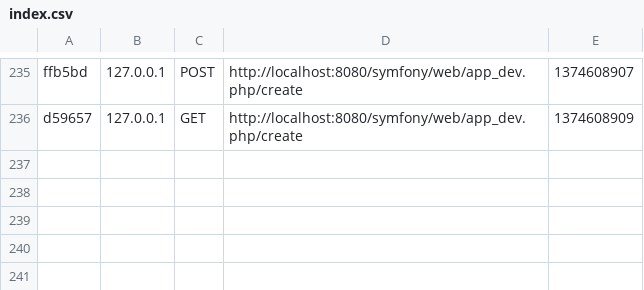
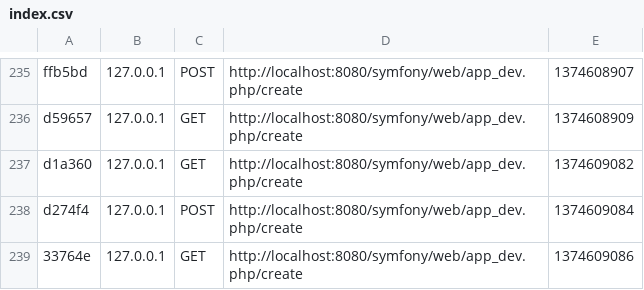
Before and after one commit to jeff1993/Project, a CSV file: projects/Symfony/app/cache/dev/profiler/index.csv, drawn as a sheet; only a part is shown, gaps mark what is left out; the diff names each change by its address in the sheet, - before the commit and + after, or states it on an @@ line.

```diff
--- a/projects/Symfony/app/cache/dev/profiler/index.csv
+++ b/projects/Symfony/app/cache/dev/profiler/index.csv
+row 237: d1a360 | 127.0.0.1 | GET | http://localhost:8080/symfony/web/app_dev.php/create | 1374609082
+row 238: d274f4 | 127.0.0.1 | POST | http://localhost:8080/symfony/web/app_dev.php/create | 1374609084
+row 239: 33764e | 127.0.0.1 | GET | http://localhost:8080/symfony/web/app_dev.php/create | 1374609086
```
Also changed, not shown: 6 other files.
